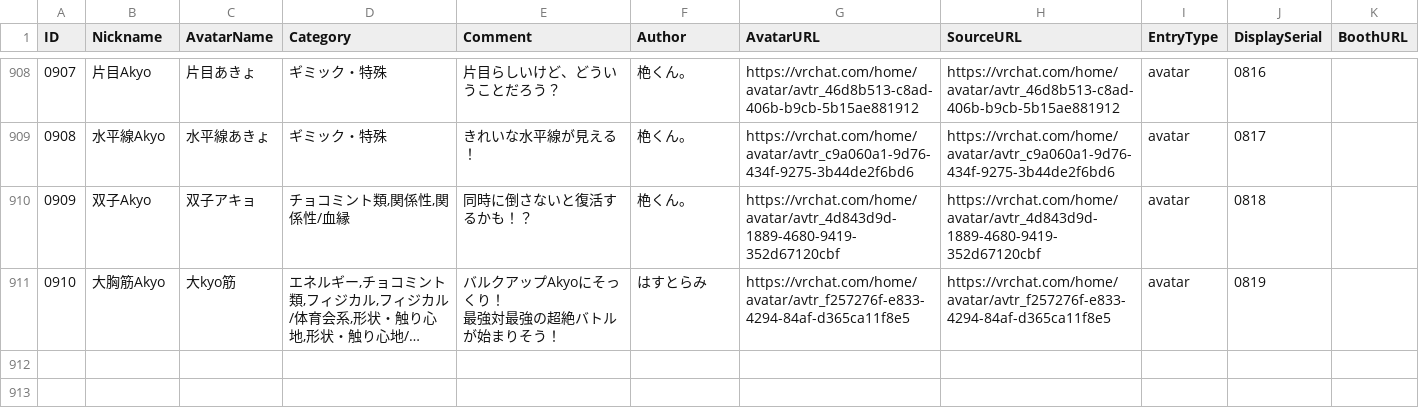
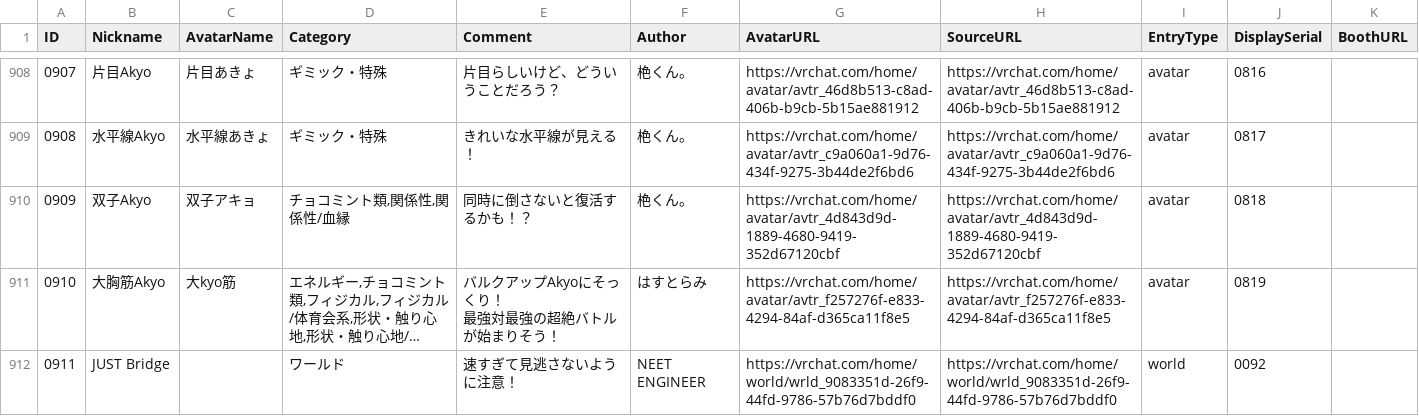
Before and after one commit to rad-vrc/akyodex, a CSV file: data/akyo-data-ja.csv, drawn as a sheet; only a part is shown, gaps mark what is left out; long unchanged cells end in …; the diff names each change by its address in the sheet, - before the commit and + after, or states it on an @@ line.

Commit message:
Add Akyo #0911: JUST Bridge

```diff
--- a/data/akyo-data-ja.csv
+++ b/data/akyo-data-ja.csv
+row 912: 0911 | JUST Bridge |  | ワールド | 速すぎて見逃さないように注意！ | NEET ENGINEER | https://vrchat.com/home/world/wrld_9083351d-26f9-44fd-9786-57b76d7bddf0 | https://vrchat.com/home/world/wrld_9083351d-26f9-44fd-9786-57b76d7bddf0 | world | 0092
```
